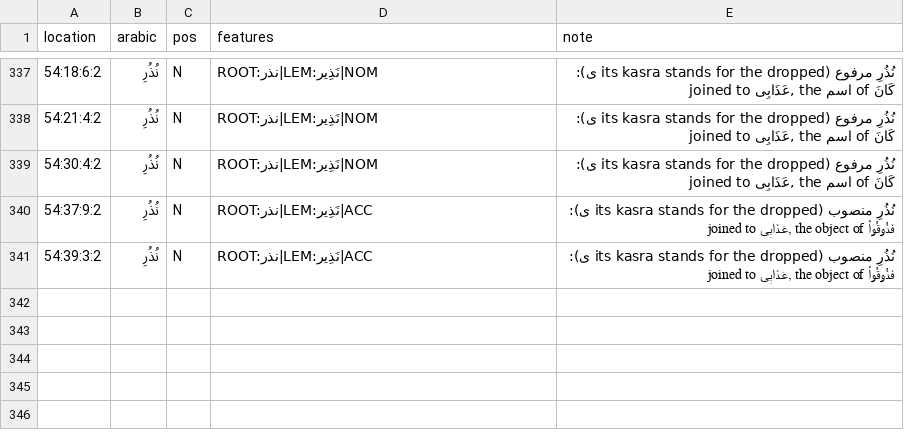
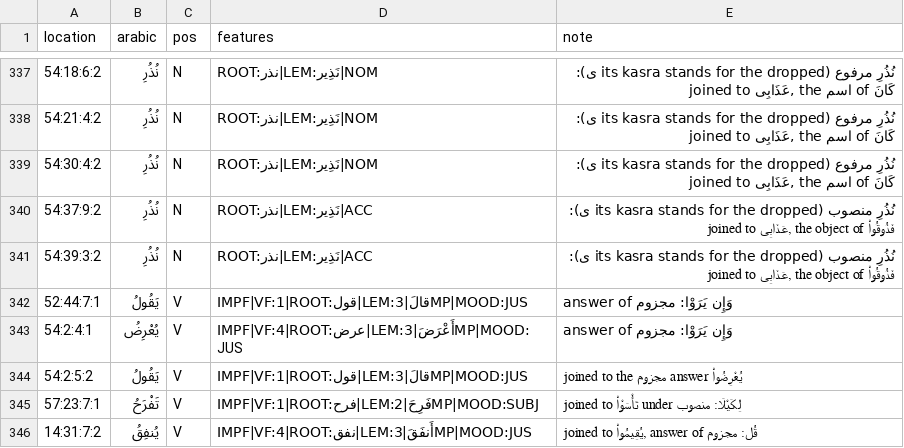
Before and after one commit to mohsingdp-ai/Marifatul-Quran, a TSV file: morphology-fixes.tsv, drawn as a sheet; only a part is shown, gaps mark what is left out.

```diff
--- a/morphology-fixes.tsv
+++ b/morphology-fixes.tsv
@@ -341 +341,6 @@ location	arabic	pos	features	note
 54:39:3:2	نُذُرِ	N	ROOT:نذر|LEM:نَذِير|ACC	نُذُرِ منصوب (its kasra stands for the dropped ی): joined to عَذَابِى, the object of فَذُوقُوا۟
+52:44:7:1	يَقُولُ	V	IMPF|VF:1|ROOT:قول|LEM:قالَ|3MP|MOOD:JUS	answer of وَإِن يَرَوْا: مجزوم
+54:2:4:1	يُعْرِضُ	V	IMPF|VF:4|ROOT:عرض|LEM:أَعْرَضَ|3MP|MOOD:JUS	answer of وَإِن يَرَوْا: مجزوم
+54:2:5:2	يَقُولُ	V	IMPF|VF:1|ROOT:قول|LEM:قالَ|3MP|MOOD:JUS	joined to the مجزوم answer يُعْرِضُوا۟
+57:23:7:1	تَفْرَحُ	V	IMPF|VF:1|ROOT:فرح|LEM:فَرِحَ|2MP|MOOD:SUBJ	joined to تَأْسَوْا۟ under لِكَيْلَا: منصوب
+14:31:7:2	يُنفِقُ	V	IMPF|VF:4|ROOT:نفق|LEM:أَنفَقَ|3MP|MOOD:JUS	joined to يُقِيمُوا۟, answer of قُل: مجزوم
```
Also changed, not shown: word-gloss-fixes.csv, word-part-fixes.tsv, 6 other files.
